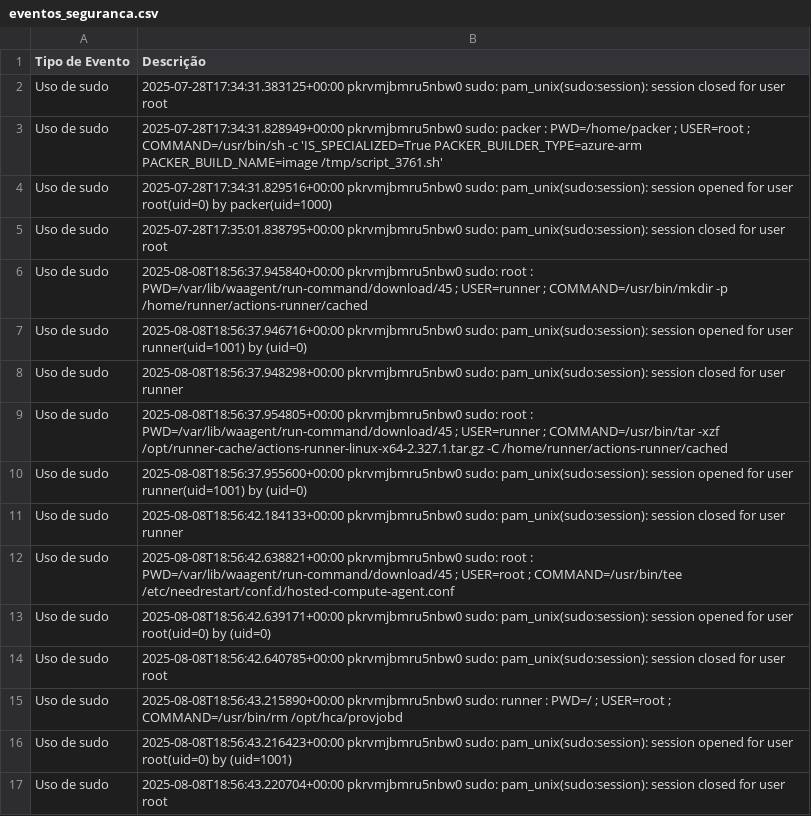
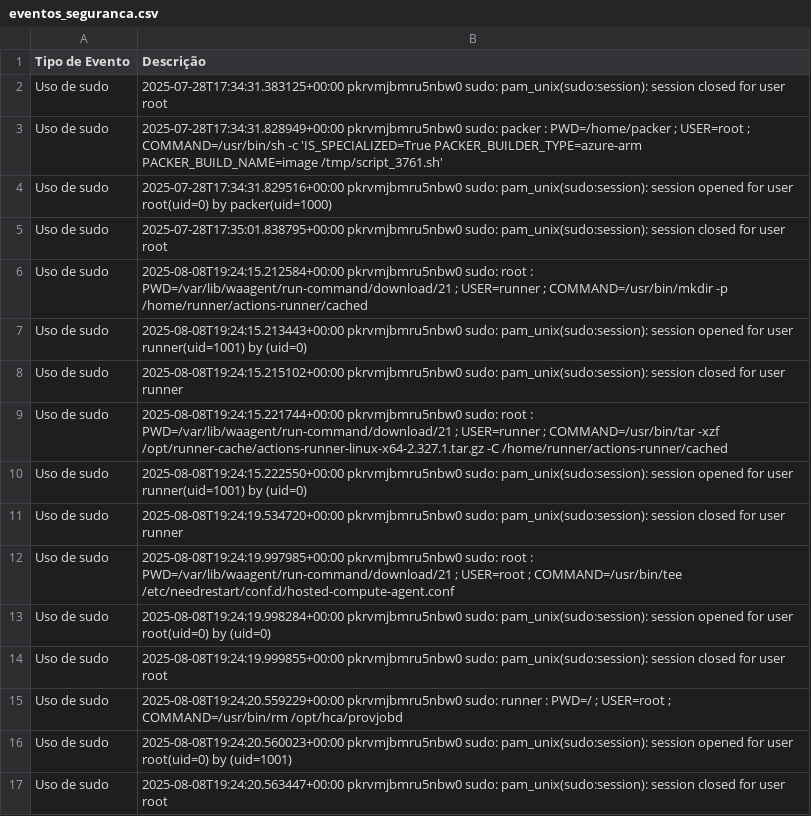
Before and after one commit to LKLuks/prova-final, a CSV file: eventos_seguranca.csv, drawn as a sheet.

```diff
--- a/eventos_seguranca.csv
+++ b/eventos_seguranca.csv
@@ -5,13 +5,13 @@ Uso de sudo,2025-07-28T17:34:31.829516+00:00 pkrvmjbmru5nbw0 sudo: pam_unix(sudo
 Uso de sudo,2025-07-28T17:35:01.838795+00:00 pkrvmjbmru5nbw0 sudo: pam_unix(sudo:session): session closed for user root
-Uso de sudo,2025-08-08T18:56:37.945840+00:00 pkrvmjbmru5nbw0 sudo:     root : PWD=/var/lib/waagent/run-command/download/45 ; USER=runner ; COMMAND=/usr/bin/mkdir -p /home/runner/actions-runner/cached
-Uso de sudo,2025-08-08T18:56:37.946716+00:00 pkrvmjbmru5nbw0 sudo: pam_unix(sudo:session): session opened for user runner(uid=1001) by (uid=0)
-Uso de sudo,2025-08-08T18:56:37.948298+00:00 pkrvmjbmru5nbw0 sudo: pam_unix(sudo:session): session closed for user runner
-Uso de sudo,2025-08-08T18:56:37.954805+00:00 pkrvmjbmru5nbw0 sudo:     root : PWD=/var/lib/waagent/run-command/download/45 ; USER=runner ; COMMAND=/usr/bin/tar -xzf /opt/runner-cache/actions-runner-linux-x64-2.327.1.tar.gz -C /home/runner/actions-runner/cached
-Uso de sudo,2025-08-08T18:56:37.955600+00:00 pkrvmjbmru5nbw0 sudo: pam_unix(sudo:session): session opened for user runner(uid=1001) by (uid=0)
-Uso de sudo,2025-08-08T18:56:42.184133+00:00 pkrvmjbmru5nbw0 sudo: pam_unix(sudo:session): session closed for user runner
-Uso de sudo,2025-08-08T18:56:42.638821+00:00 pkrvmjbmru5nbw0 sudo:     root : PWD=/var/lib/waagent/run-command/download/45 ; USER=root ; COMMAND=/usr/bin/tee /etc/needrestart/conf.d/hosted-compute-agent.conf
-Uso de sudo,2025-08-08T18:56:42.639171+00:00 pkrvmjbmru5nbw0 sudo: pam_unix(sudo:session): session opened for user root(uid=0) by (uid=0)
-Uso de sudo,2025-08-08T18:56:42.640785+00:00 pkrvmjbmru5nbw0 sudo: pam_unix(sudo:session): session closed for user root
-Uso de sudo,2025-08-08T18:56:43.215890+00:00 pkrvmjbmru5nbw0 sudo:   runner : PWD=/ ; USER=root ; COMMAND=/usr/bin/rm /opt/hca/provjobd
-Uso de sudo,2025-08-08T18:56:43.216423+00:00 pkrvmjbmru5nbw0 sudo: pam_unix(sudo:session): session opened for user root(uid=0) by (uid=1001)
-Uso de sudo,2025-08-08T18:56:43.220704+00:00 pkrvmjbmru5nbw0 sudo: pam_unix(sudo:session): session closed for user root
+Uso de sudo,2025-08-08T19:24:15.212584+00:00 pkrvmjbmru5nbw0 sudo:     root : PWD=/var/lib/waagent/run-command/download/21 ; USER=runner ; COMMAND=/usr/bin/mkdir -p /home/runner/actions-runner/cached
+Uso de sudo,2025-08-08T19:24:15.213443+00:00 pkrvmjbmru5nbw0 sudo: pam_unix(sudo:session): session opened for user runner(uid=1001) by (uid=0)
+Uso de sudo,2025-08-08T19:24:15.215102+00:00 pkrvmjbmru5nbw0 sudo: pam_unix(sudo:session): session closed for user runner
+Uso de sudo,2025-08-08T19:24:15.221744+00:00 pkrvmjbmru5nbw0 sudo:     root : PWD=/var/lib/waagent/run-command/download/21 ; USER=runner ; COMMAND=/usr/bin/tar -xzf /opt/runner-cache/actions-runner-linux-x64-2.327.1.tar.gz -C /home/runner/actions-runner/cached
+Uso de sudo,2025-08-08T19:24:15.222550+00:00 pkrvmjbmru5nbw0 sudo: pam_unix(sudo:session): session opened for user runner(uid=1001) by (uid=0)
+Uso de sudo,2025-08-08T19:24:19.534720+00:00 pkrvmjbmru5nbw0 sudo: pam_unix(sudo:session): session closed for user runner
+Uso de sudo,2025-08-08T19:24:19.997985+00:00 pkrvmjbmru5nbw0 sudo:     root : PWD=/var/lib/waagent/run-command/download/21 ; USER=root ; COMMAND=/usr/bin/tee /etc/needrestart/conf.d/hosted-compute-agent.conf
+Uso de sudo,2025-08-08T19:24:19.998284+00:00 pkrvmjbmru5nbw0 sudo: pam_unix(sudo:session): session opened for user root(uid=0) by (uid=0)
+Uso de sudo,2025-08-08T19:24:19.999855+00:00 pkrvmjbmru5nbw0 sudo: pam_unix(sudo:session): session closed for user root
+Uso de sudo,2025-08-08T19:24:20.559229+00:00 pkrvmjbmru5nbw0 sudo:   runner : PWD=/ ; USER=root ; COMMAND=/usr/bin/rm /opt/hca/provjobd
+Uso de sudo,2025-08-08T19:24:20.560023+00:00 pkrvmjbmru5nbw0 sudo: pam_unix(sudo:session): session opened for user root(uid=0) by (uid=1001)
+Uso de sudo,2025-08-08T19:24:20.563447+00:00 pkrvmjbmru5nbw0 sudo: pam_unix(sudo:session): session closed for user root
```
